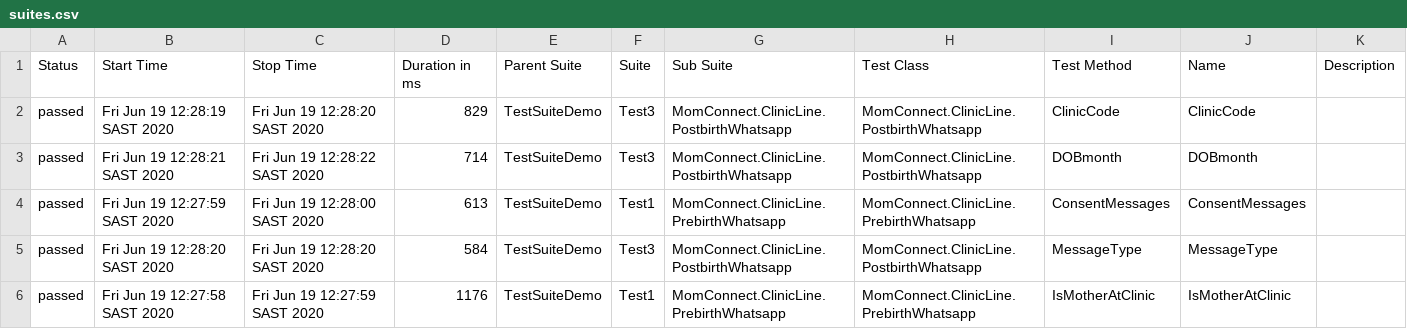
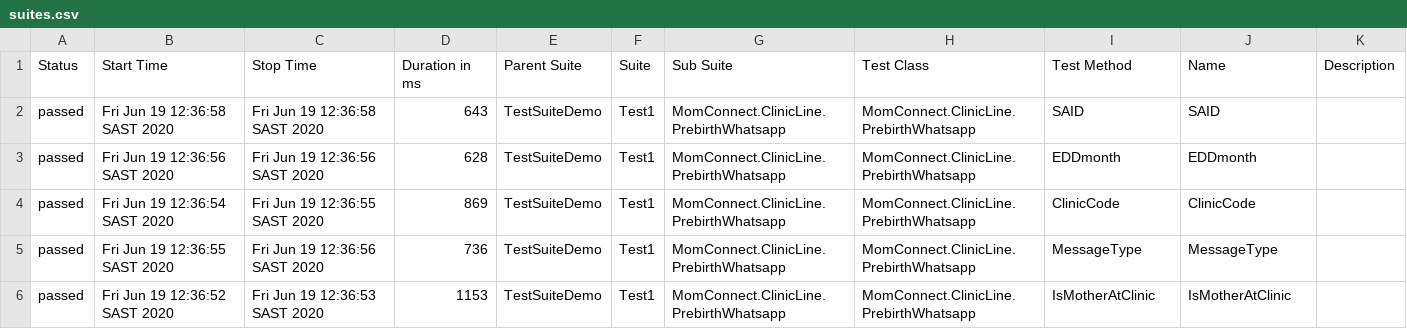
Before and after one commit to Rann-B2505/Rann-B2505.github.io, a CSV file: data/suites.csv, drawn as a sheet; only a part is shown; the diff covers the shown part only.

Commit message:
new report test

```diff
--- a/data/suites.csv
+++ b/data/suites.csv
@@ -1,6 +1,6 @@
 "Status","Start Time","Stop Time","Duration in ms","Parent Suite","Suite","Sub Suite","Test Class","Test Method","Name","Description"
-"passed","Fri Jun 19 12:28:19 SAST 2020","Fri Jun 19 12:28:20 SAST 2020","829","TestSuiteDemo","Test3","MomConnect.ClinicLine.PostbirthWhatsapp","MomConnect.ClinicLine.PostbirthWhatsapp","ClinicCode","ClinicCode",""
-"passed","Fri Jun 19 12:28:21 SAST 2020","Fri Jun 19 12:28:22 SAST 2020","714","TestSuiteDemo","Test3","MomConnect.ClinicLine.PostbirthWhatsapp","MomConnect.ClinicLine.PostbirthWhatsapp","DOBmonth","DOBmonth",""
-"passed","Fri Jun 19 12:27:59 SAST 2020","Fri Jun 19 12:28:00 SAST 2020","613","TestSuiteDemo","Test1","MomConnect.ClinicLine.PrebirthWhatsapp","MomConnect.ClinicLine.PrebirthWhatsapp","ConsentMessages","ConsentMessages",""
-"passed","Fri Jun 19 12:28:20 SAST 2020","Fri Jun 19 12:28:20 SAST 2020","584","TestSuiteDemo","Test3","MomConnect.ClinicLine.PostbirthWhatsapp","MomConnect.ClinicLine.PostbirthWhatsapp","MessageType","MessageType",""
-"passed","Fri Jun 19 12:27:58 SAST 2020","Fri Jun 19 12:27:59 SAST 2020","1176","TestSuiteDemo","Test1","MomConnect.ClinicLine.PrebirthWhatsapp","MomConnect.ClinicLine.PrebirthWhatsapp","IsMotherAtClinic","IsMotherAtClinic",""
+"passed","Fri Jun 19 12:36:58 SAST 2020","Fri Jun 19 12:36:58 SAST 2020","643","TestSuiteDemo","Test1","MomConnect.ClinicLine.PrebirthWhatsapp","MomConnect.ClinicLine.PrebirthWhatsapp","SAID","SAID",""
+"passed","Fri Jun 19 12:36:56 SAST 2020","Fri Jun 19 12:36:56 SAST 2020","628","TestSuiteDemo","Test1","MomConnect.ClinicLine.PrebirthWhatsapp","MomConnect.ClinicLine.PrebirthWhatsapp","EDDmonth","EDDmonth",""
+"passed","Fri Jun 19 12:36:54 SAST 2020","Fri Jun 19 12:36:55 SAST 2020","869","TestSuiteDemo","Test1","MomConnect.ClinicLine.PrebirthWhatsapp","MomConnect.ClinicLine.PrebirthWhatsapp","ClinicCode","ClinicCode",""
+"passed","Fri Jun 19 12:36:55 SAST 2020","Fri Jun 19 12:36:56 SAST 2020","736","TestSuiteDemo","Test1","MomConnect.ClinicLine.PrebirthWhatsapp","MomConnect.ClinicLine.PrebirthWhatsapp","MessageType","MessageType",""
+"passed","Fri Jun 19 12:36:52 SAST 2020","Fri Jun 19 12:36:53 SAST 2020","1153","TestSuiteDemo","Test1","MomConnect.ClinicLine.PrebirthWhatsapp","MomConnect.ClinicLine.PrebirthWhatsapp","IsMotherAtClinic","IsMotherAtClinic",""
```
Also changed, not shown: 2 added rows, 2 removed rows and 120 edited cells elsewhere in this file, 42 other files.
